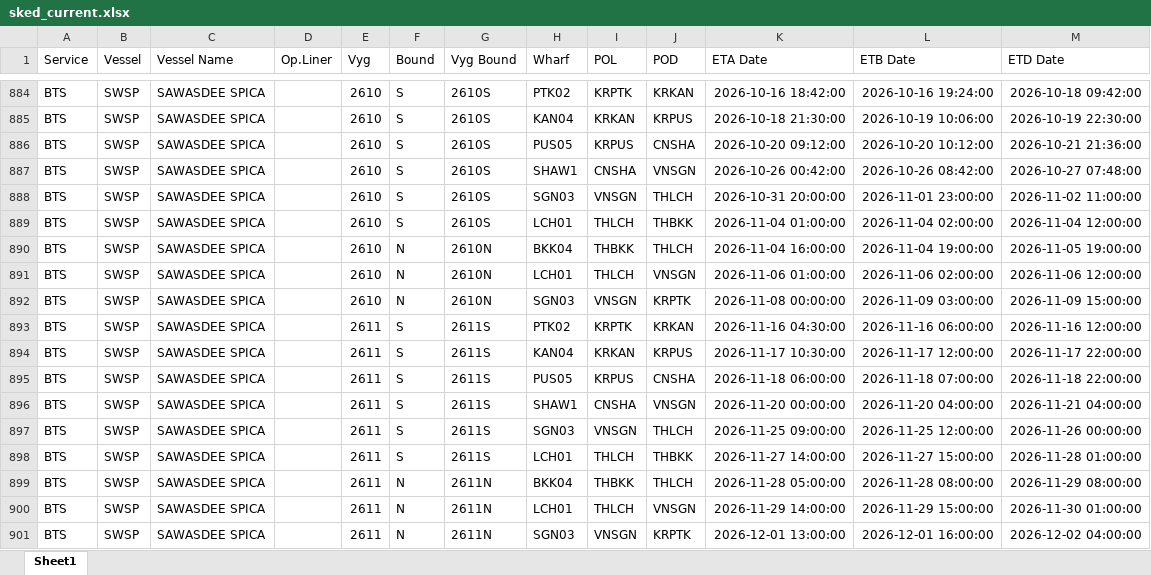
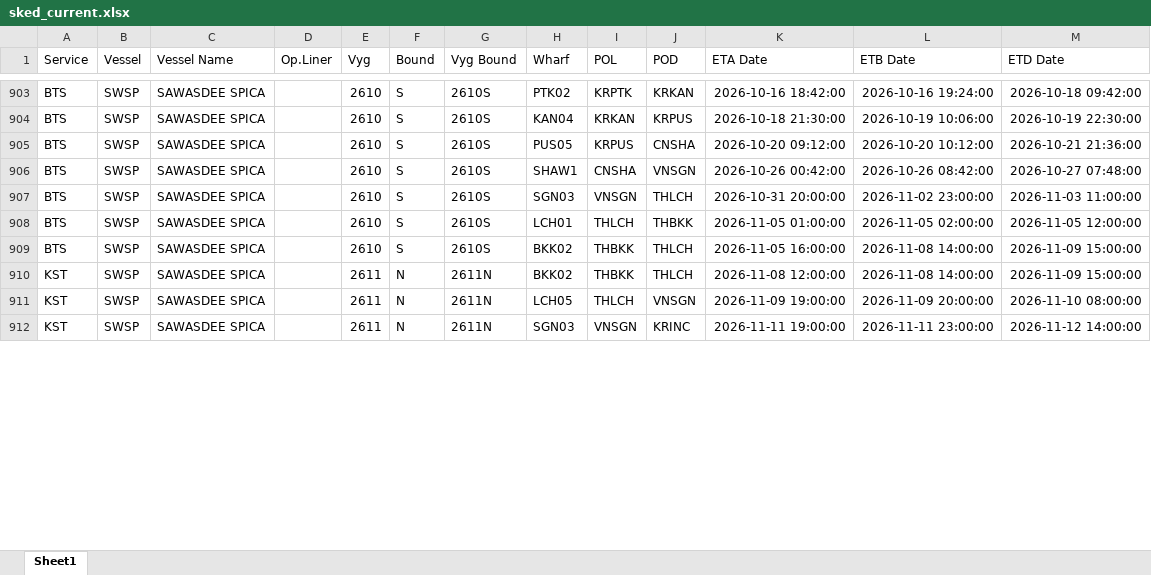
Before and after one commit to sirichai1265/heung-a-sked, an Excel workbook: sked_current.xlsx, sheet Sheet1, drawn as a sheet; only a part is shown, gaps mark what is left out; values as stored, in another font and other column widths than the file's, no borders; removed rows and columns are numbered as before the commit, all else as after; the diff covers the shown part only; the diff names each change by its address in the sheet, - before the commit and + after, or states it on an @@ line.

```diff
--- a/sked_current.xlsx (sheet Sheet1)
+++ b/sked_current.xlsx (sheet Sheet1)
-L907 (ETB Date): 2026-11-01 23:00:00
+L907 (ETB Date): 2026-11-02 23:00:00
-M907 (ETD Date): 2026-11-02 11:00:00
+M907 (ETD Date): 2026-11-03 11:00:00
-K908 (ETA Date): 2026-11-04 01:00:00
+K908 (ETA Date): 2026-11-05 01:00:00
-L908 (ETB Date): 2026-11-04 02:00:00
+L908 (ETB Date): 2026-11-05 02:00:00
-M908 (ETD Date): 2026-11-04 12:00:00
+M908 (ETD Date): 2026-11-05 12:00:00
-F909 (Bound): N
+F909 (Bound): S
-G909 (Vyg Bound): 2610N
+G909 (Vyg Bound): 2610S
-H909 (Wharf): BKK04
+H909 (Wharf): BKK02
-K909 (ETA Date): 2026-11-04 16:00:00
+K909 (ETA Date): 2026-11-05 16:00:00
-L909 (ETB Date): 2026-11-04 19:00:00
+L909 (ETB Date): 2026-11-08 14:00:00
-M909 (ETD Date): 2026-11-05 19:00:00
+M909 (ETD Date): 2026-11-09 15:00:00
-row 891: BTS | SWSP | SAWASDEE SPICA |  | 2610 | N | 2610N | LCH01 | THLCH | VNSGN | 2026-11-06 01:00:00 | 2026-11-06 02:00:00 | 2026-11-06 12:00:00
-row 892: BTS | SWSP | SAWASDEE SPICA |  | 2610 | N | 2610N | SGN03 | VNSGN | KRPTK | 2026-11-08 00:00:00 | 2026-11-09 03:00:00 | 2026-11-09 15:00:00
-row 893: BTS | SWSP | SAWASDEE SPICA |  | 2611 | S | 2611S | PTK02 | KRPTK | KRKAN | 2026-11-16 04:30:00 | 2026-11-16 06:00:00 | 2026-11-16 12:00:00
-row 894: BTS | SWSP | SAWASDEE SPICA |  | 2611 | S | 2611S | KAN04 | KRKAN | KRPUS | 2026-11-17 10:30:00 | 2026-11-17 12:00:00 | 2026-11-17 22:00:00
-row 895: BTS | SWSP | SAWASDEE SPICA |  | 2611 | S | 2611S | PUS05 | KRPUS | CNSHA | 2026-11-18 06:00:00 | 2026-11-18 07:00:00 | 2026-11-18 22:00:00
-row 896: BTS | SWSP | SAWASDEE SPICA |  | 2611 | S | 2611S | SHAW1 | CNSHA | VNSGN | 2026-11-20 00:00:00 | 2026-11-20 04:00:00 | 2026-11-21 04:00:00
-row 897: BTS | SWSP | SAWASDEE SPICA |  | 2611 | S | 2611S | SGN03 | VNSGN | THLCH | 2026-11-25 09:00:00 | 2026-11-25 12:00:00 | 2026-11-26 00:00:00
-row 898: BTS | SWSP | SAWASDEE SPICA |  | 2611 | S | 2611S | LCH01 | THLCH | THBKK | 2026-11-27 14:00:00 | 2026-11-27 15:00:00 | 2026-11-28 01:00:00
-A910:A912 (Service): BTS
+A910:A912 (Service): KST
-H910 (Wharf): BKK04
+H910 (Wharf): BKK02
-K910 (ETA Date): 2026-11-28 05:00:00
+K910 (ETA Date): 2026-11-08 12:00:00
-L910 (ETB Date): 2026-11-28 08:00:00
+L910 (ETB Date): 2026-11-08 14:00:00
-M910 (ETD Date): 2026-11-29 08:00:00
+M910 (ETD Date): 2026-11-09 15:00:00
-H911 (Wharf): LCH01
+H911 (Wharf): LCH05
-K911 (ETA Date): 2026-11-29 14:00:00
+K911 (ETA Date): 2026-11-09 19:00:00
-L911 (ETB Date): 2026-11-29 15:00:00
+L911 (ETB Date): 2026-11-09 20:00:00
-M911 (ETD Date): 2026-11-30 01:00:00
+M911 (ETD Date): 2026-11-10 08:00:00
-J912 (POD): KRPTK
+J912 (POD): KRINC
-K912 (ETA Date): 2026-12-01 13:00:00
+K912 (ETA Date): 2026-11-11 19:00:00
-L912 (ETB Date): 2026-12-01 16:00:00
+L912 (ETB Date): 2026-11-11 23:00:00
-M912 (ETD Date): 2026-12-02 04:00:00
+M912 (ETD Date): 2026-11-12 14:00:00
```
Also changed, not shown: 33 added rows, 2 removed rows and 504 edited cells elsewhere in this sheet, Vessel Schedule.xlsx, 5 other files.
